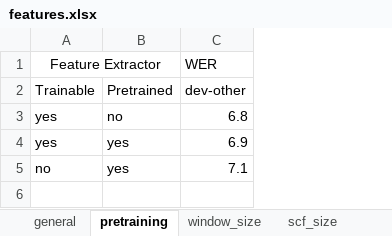
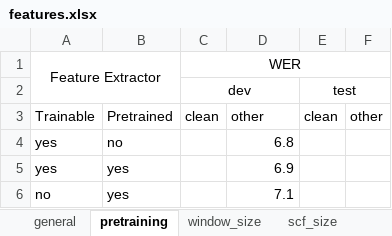
Before and after one commit to vieting/2023_interspeech_features, an Excel workbook: tables/features.xlsx, sheet pretraining, drawn as a sheet; values as stored, in another font and other column widths than the file's, no borders; addresses are those after the commit; the diff names each change by its address in the sheet, - before the commit and + after, or states it on an @@ line.

```diff
--- a/tables/features.xlsx (sheet pretraining)
+++ b/tables/features.xlsx (sheet pretraining)
+column C, row 1: WER; row 3: clean
+column E, row 3: clean
+column F, row 3: other
-D1: WER
+D1: (empty)
+row 2:  |  | dev |  | test
-D3: dev-other
+D3: other
```
Also changed, not shown: sheet w2v_size, sheet w2v_proj, sheet scf_size, sheet window_size, 8 other files.
